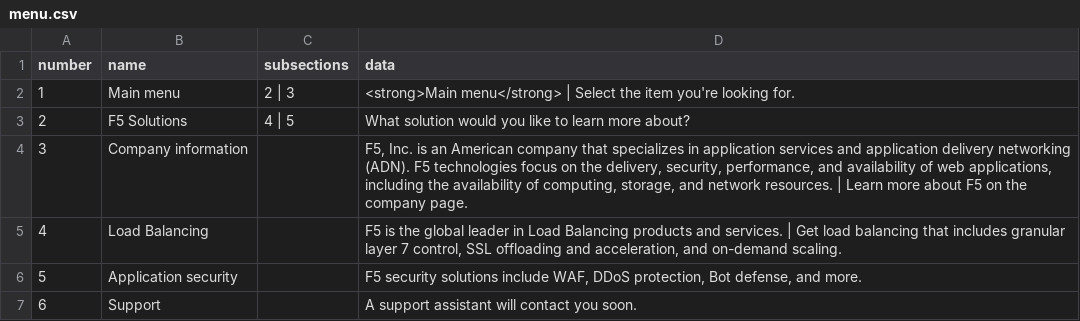
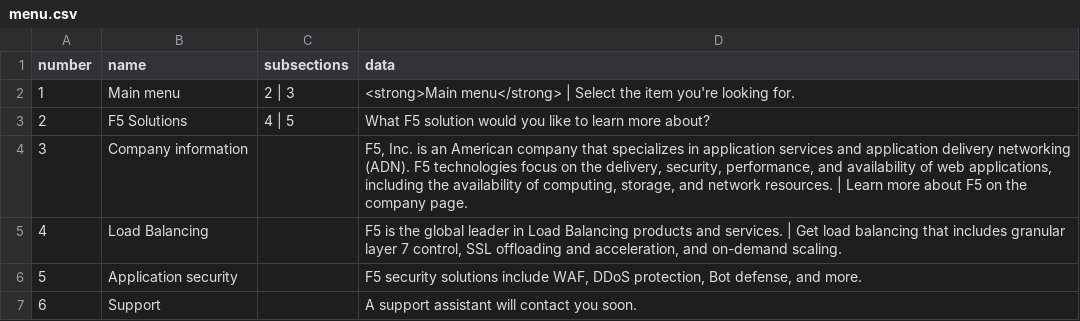
Before and after one commit to ruthvik-17/F5_Chatbot, a CSV file: menu.csv, drawn as a sheet.

```diff
--- a/menu.csv
+++ b/menu.csv
@@ -2,3 +2,3 @@ number,name,subsections,data
 1,Main menu,2 | 3,"<strong>Main menu</strong> | Select the item you're looking for."
-2,F5 Solutions,4 | 5,"What solution would you like to learn more about?"
+2,F5 Solutions,4 | 5,"What F5 solution would you like to learn more about?"
 3,Company information,,"F5, Inc. is an American company that specializes in application services and application delivery networking (ADN). F5 technologies focus on the delivery, security, performance, and availability of web applications, including the availability of computing, storage, and network resources. | Learn more about F5 on the company page."
```
Also changed, not shown: 2 other files.
